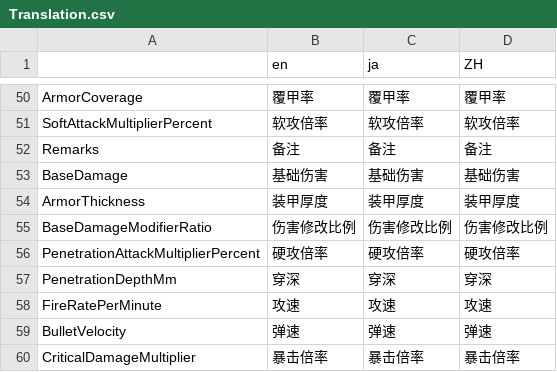
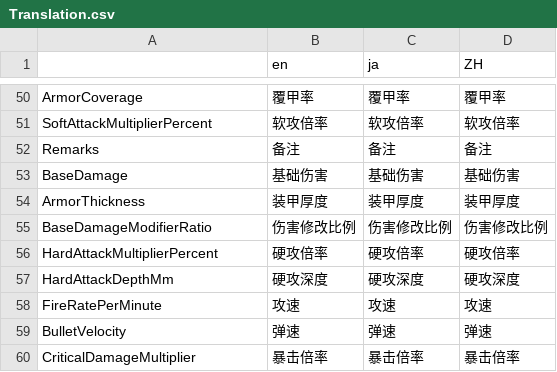
Before and after one commit to RING-Studio/RingSurvivor2, a CSV file: Translation/Translation.csv, drawn as a sheet; only a part is shown, gaps mark what is left out.

```diff
--- a/Translation/Translation.csv
+++ b/Translation/Translation.csv
@@ -55,4 +55,4 @@ ArmorThickness	装甲厚度	装甲厚度	装甲厚度
 BaseDamageModifierRatio	伤害修改比例	伤害修改比例	伤害修改比例
-PenetrationAttackMultiplierPercent	硬攻倍率	硬攻倍率	硬攻倍率
-PenetrationDepthMm	穿深	穿深	穿深
+HardAttackMultiplierPercent	硬攻倍率	硬攻倍率	硬攻倍率
+HardAttackDepthMm	硬攻深度	硬攻深度	硬攻深度
 FireRatePerMinute	攻速	攻速	攻速
```
Also changed, not shown: 21 other files.
